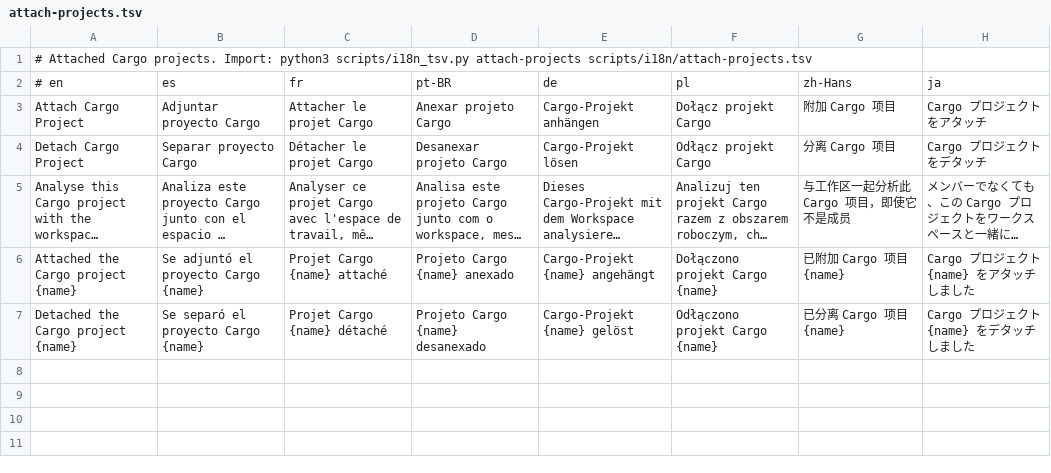
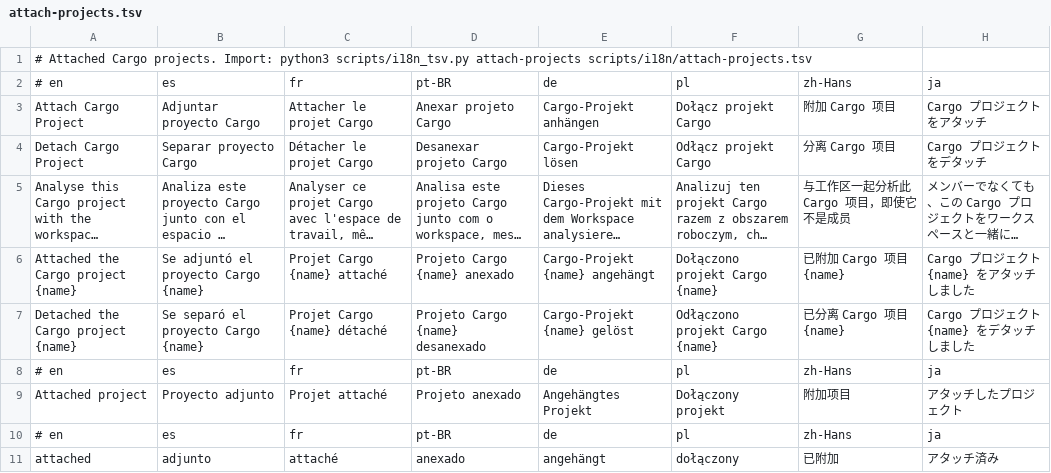
Before and after one commit to RafaelMendes1407/CrabCraft, a TSV file: scripts/i18n/attach-projects.tsv, drawn as a sheet; long unchanged cells end in …; the diff names each change by its address in the sheet, - before the commit and + after, or states it on an @@ line.

```diff
--- a/scripts/i18n/attach-projects.tsv
+++ b/scripts/i18n/attach-projects.tsv
+row 8: # en | es | fr | pt-BR | de | pl | zh-Hans | ja
+row 9: Attached project | Proyecto adjunto | Projet attaché | Projeto anexado | Angehängtes Projekt | Dołączony projekt | 附加项目 | アタッチしたプロジェクト
+row 10: # en | es | fr | pt-BR | de | pl | zh-Hans | ja
+row 11: attached | adjunto | attaché | anexado | angehängt | dołączony | 已附加 | アタッチ済み
```
Also changed, not shown: 14 other files.
